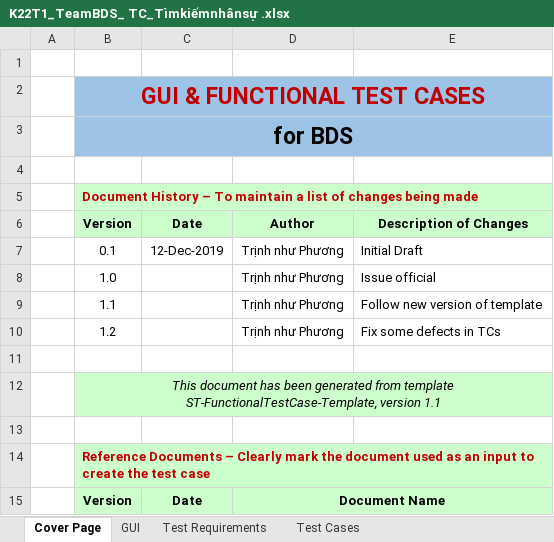
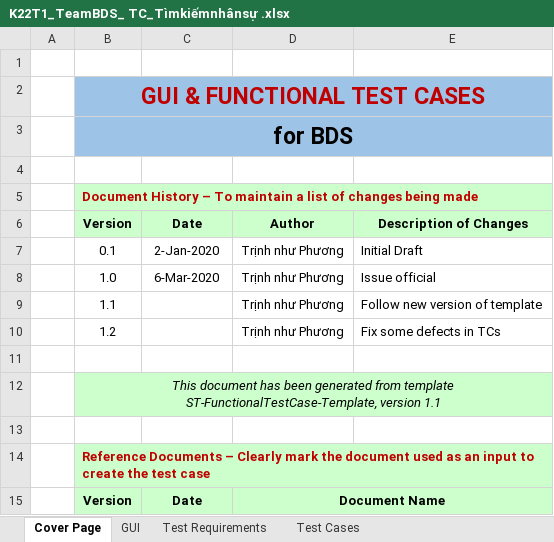
Before and after one commit to DamianHuynh/Capstone-Project, an Excel workbook: Improgress/2. Artifact and Deliverable/Test case/module1/K22T1_TeamBDS_ TC_Tìmkiếmnhânsự .xlsx, sheet Cover Page, drawn as a sheet; values as stored, in another font and other column widths than the file's, no borders; the diff names each change by its address in the sheet, - before the commit and + after, or states it on an @@ line.

```diff
--- a/Improgress/2. Artifact and Deliverable/Test case/module1/K22T1_TeamBDS_ TC_Tìmkiếmnhânsự .xlsx (sheet Cover Page)
+++ b/Improgress/2. Artifact and Deliverable/Test case/module1/K22T1_TeamBDS_ TC_Tìmkiếmnhânsự .xlsx (sheet Cover Page)
-C7: 12-Dec-2019
+C7: 2-Jan-2020
-C8: (empty)
+C8: 6-Mar-2020
```
Also changed, not shown: sheet Test Cases, sheet Test Requirements, Improgress/2. Artifact and Deliverable/Test case/module1/K22T1_TeamBDS_ TC_Addthôngtintaikhoan.xlsx, Improgress/2. Artifact and Deliverable/Test case/module1/K22T1_TeamBDS_ TC_Sưataikhoan.xlsx, 40 other files.
